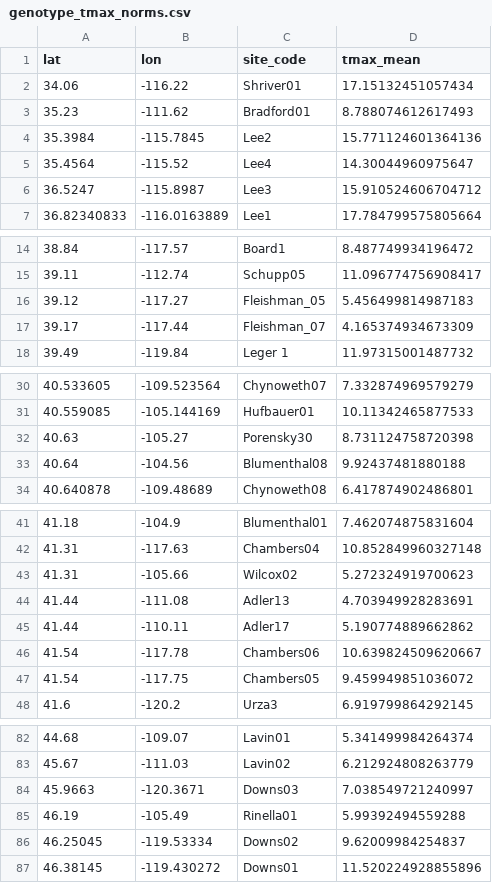
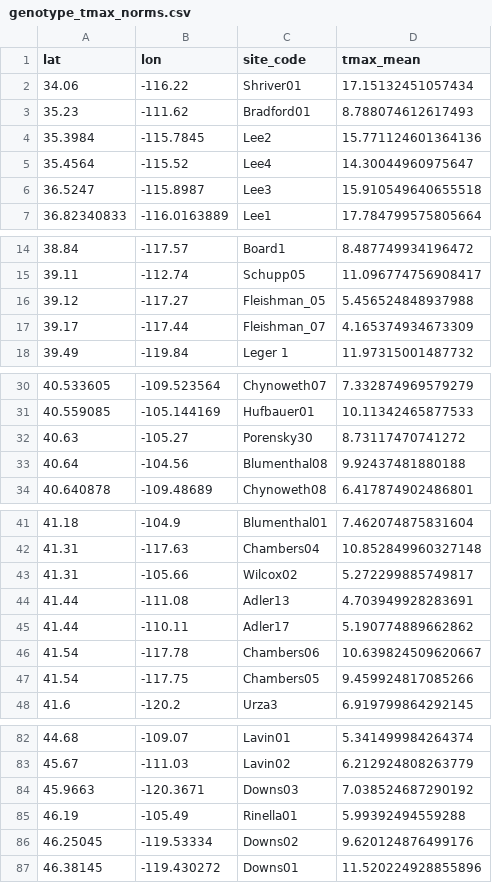
Before and after one commit to mlvahsen/Bromecast-phenology, a CSV file: supp_data/genotype_tmax_norms.csv, drawn as a sheet; only a part is shown, gaps mark what is left out; the diff covers the shown part only.

```diff
--- a/supp_data/genotype_tmax_norms.csv
+++ b/supp_data/genotype_tmax_norms.csv
@@ -5,3 +5,3 @@ lat,lon,site_code,tmax_mean
 35.4564,-115.52,Lee4,14.30044960975647
-36.5247,-115.8987,Lee3,15.910524606704712
+36.5247,-115.8987,Lee3,15.910549640655518
 36.82340833,-116.0163889,Lee1,17.784799575805664
@@ -15,3 +15,3 @@ lat,lon,site_code,tmax_mean
 39.11,-112.74,Schupp05,11.096774756908417
-39.12,-117.27,Fleishman_05,5.456499814987183
+39.12,-117.27,Fleishman_05,5.456524848937988
 39.17,-117.44,Fleishman_07,4.165374934673309
@@ -31,3 +31,3 @@ lat,lon,site_code,tmax_mean
 40.559085,-105.144169,Hufbauer01,10.11342465877533
-40.63,-105.27,Porensky30,8.731124758720398
+40.63,-105.27,Porensky30,8.73117470741272
 40.64,-104.56,Blumenthal08,9.92437481880188
@@ -42,3 +42,3 @@ lat,lon,site_code,tmax_mean
 41.31,-117.63,Chambers04,10.852849960327148
-41.31,-105.66,Wilcox02,5.272324919700623
+41.31,-105.66,Wilcox02,5.272299885749817
 41.44,-111.08,Adler13,4.703949928283691
@@ -46,3 +46,3 @@ lat,lon,site_code,tmax_mean
 41.54,-117.78,Chambers06,10.639824509620667
-41.54,-117.75,Chambers05,9.459949851036072
+41.54,-117.75,Chambers05,9.459924817085266
 41.6,-120.2,Urza3,6.919799864292145
@@ -83,5 +83,5 @@ lat,lon,site_code,tmax_mean
 45.67,-111.03,Lavin02,6.212924808263779
-45.9663,-120.3671,Downs03,7.038549721240997
+45.9663,-120.3671,Downs03,7.038524687290192
 46.19,-105.49,Rinella01,5.99392494559288
-46.25045,-119.53334,Downs02,9.62009984254837
+46.25045,-119.53334,Downs02,9.620124876499176
 46.38145,-119.430272,Downs01,11.520224928855896
```
Also changed, not shown: 1 edited cell elsewhere in this file, supp_data/genotype_tmean_norms.csv, 13 other files.
